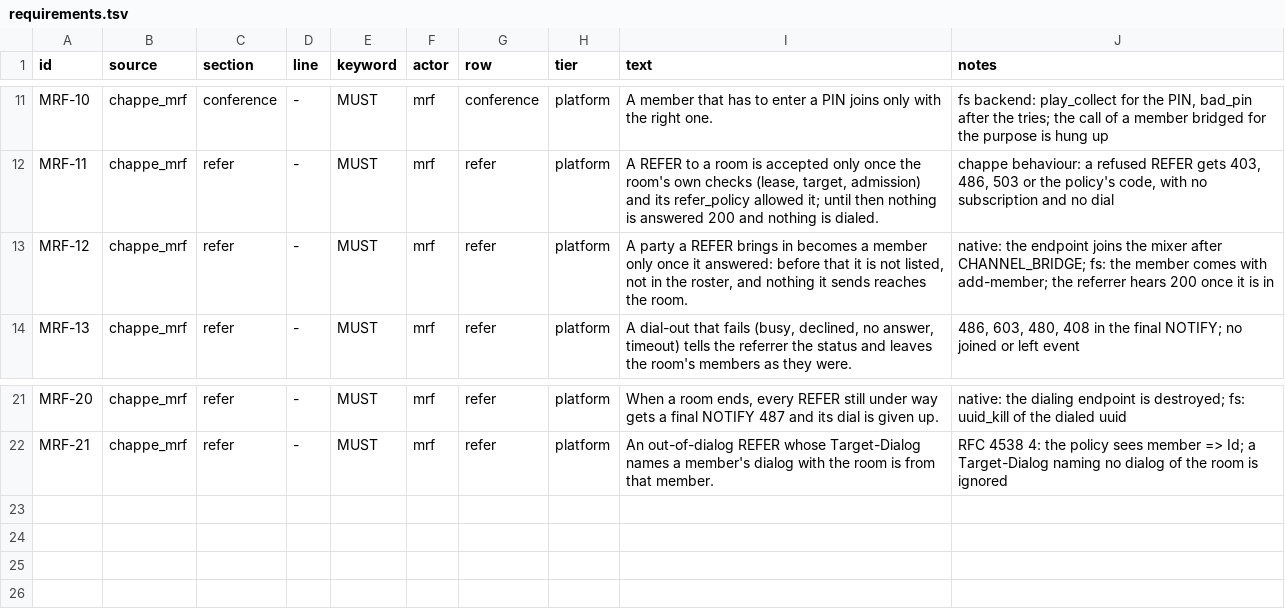
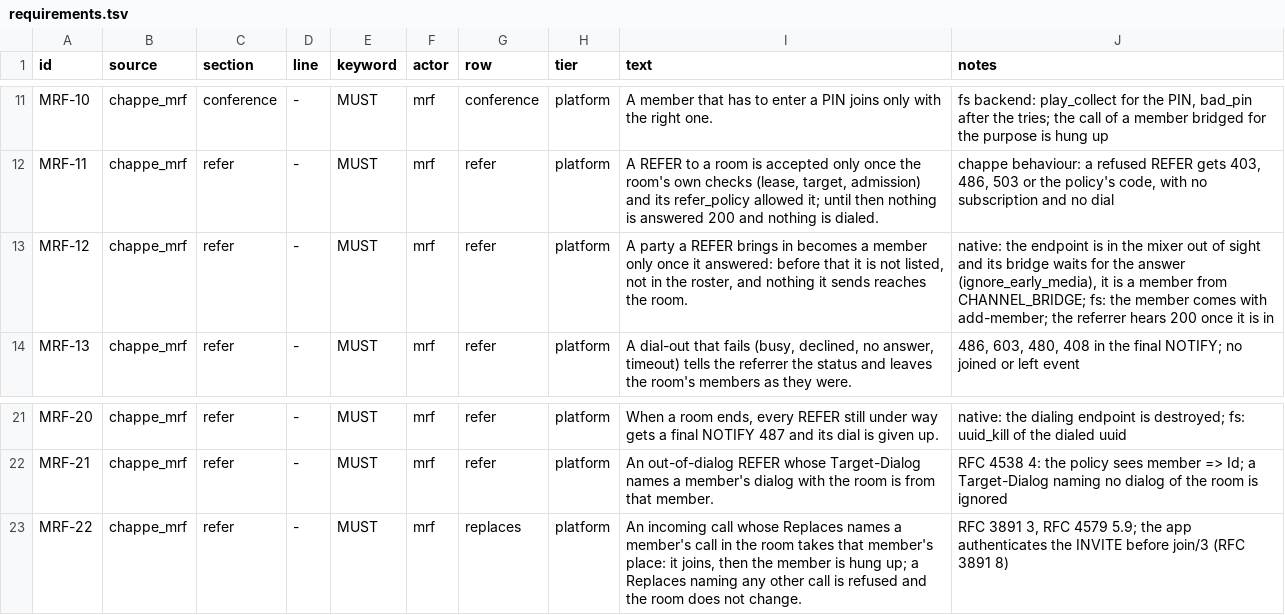
Before and after one commit to benoitc/chappe, a TSV file: apps/chappe_mrf/docs/compliance/requirements.tsv, drawn as a sheet; only a part is shown, gaps mark what is left out.

Commit message:
refer a party into a conference, transfer members through their call, and take a member's place with Replaces
method=REFER makes the focus REFER the party to the conference. A member of a room without focus transfers itself through its call (transfer => notify), so attended transfers work too. An INVITE whose Replaces names a member's call takes that member's place. The live lab showed FreeSWITCH never sent a Replaces given as sip_h_Replaces and bridged on early media; dial-outs now use _sofia_replaces_ and ignore_early_media.

```diff
--- a/apps/chappe_mrf/docs/compliance/requirements.tsv
+++ b/apps/chappe_mrf/docs/compliance/requirements.tsv
@@ -12,3 +12,3 @@ MRF-10	chappe_mrf	conference	-	MUST	mrf	conference	platform	A member that has to
 MRF-11	chappe_mrf	refer	-	MUST	mrf	refer	platform	A REFER to a room is accepted only once the room's own checks (lease, target, admission) and its refer_policy allowed it; until then nothing is answered 200 and nothing is dialed.	chappe behaviour: a refused REFER gets 403, 486, 503 or the policy's code, with no subscription and no dial
-MRF-12	chappe_mrf	refer	-	MUST	mrf	refer	platform	A party a REFER brings in becomes a member only once it answered: before that it is not listed, not in the roster, and nothing it sends reaches the room.	native: the endpoint joins the mixer after CHANNEL_BRIDGE; fs: the member comes with add-member; the referrer hears 200 once it is in
+MRF-12	chappe_mrf	refer	-	MUST	mrf	refer	platform	A party a REFER brings in becomes a member only once it answered: before that it is not listed, not in the roster, and nothing it sends reaches the room.	native: the endpoint is in the mixer out of sight and its bridge waits for the answer (ignore_early_media), it is a member from CHANNEL_BRIDGE; fs: the member comes with add-member; the referrer hears 200 once it is in
 MRF-13	chappe_mrf	refer	-	MUST	mrf	refer	platform	A dial-out that fails (busy, declined, no answer, timeout) tells the referrer the status and leaves the room's members as they were.	486, 603, 480, 408 in the final NOTIFY; no joined or left event
@@ -22 +22,2 @@ MRF-20	chappe_mrf	refer	-	MUST	mrf	refer	platform	When a room ends, every REFER
 MRF-21	chappe_mrf	refer	-	MUST	mrf	refer	platform	An out-of-dialog REFER whose Target-Dialog names a member's dialog with the room is from that member.	RFC 4538 4: the policy sees member => Id; a Target-Dialog naming no dialog of the room is ignored
+MRF-22	chappe_mrf	refer	-	MUST	mrf	replaces	platform	An incoming call whose Replaces names a member's call in the room takes that member's place: it joins, then the member is hung up; a Replaces naming any other call is refused and the room does not change.	RFC 3891 3, RFC 4579 5.9; the app authenticates the INVITE before join/3 (RFC 3891 8)
```
Also changed, not shown: 16 other files.
